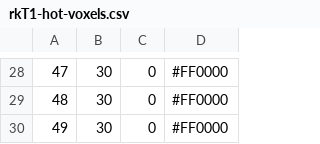
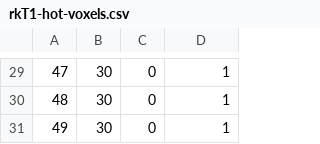
Before and after one commit to mollymcgames/VoxelProject, a CSV file: Assets/StreamingAssets/rkT1-hot-voxels.csv, drawn as a sheet; only a part is shown, gaps mark what is left out; the diff covers the shown part only.

```diff
--- a/Assets/StreamingAssets/rkT1-hot-voxels.csv
+++ b/Assets/StreamingAssets/rkT1-hot-voxels.csv
@@ -28,3 +29,3 @@
-47,30,0,#FF0000
-48,30,0,#FF0000
-49,30,0,#FF0000
+47,30,0,1
+48,30,0,1
+49,30,0,1
```
Also changed, not shown: 1 added row and 27 edited cells elsewhere in this file, 37 other files.
